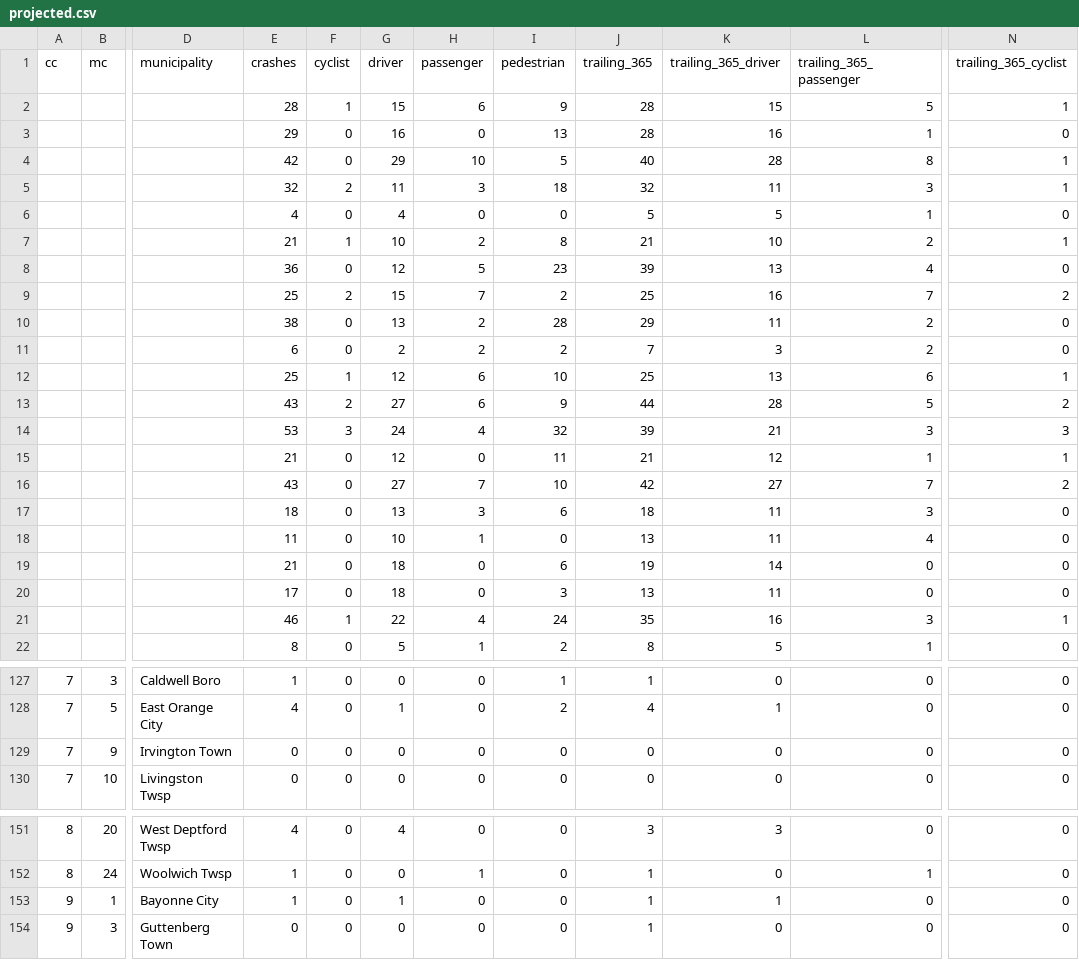
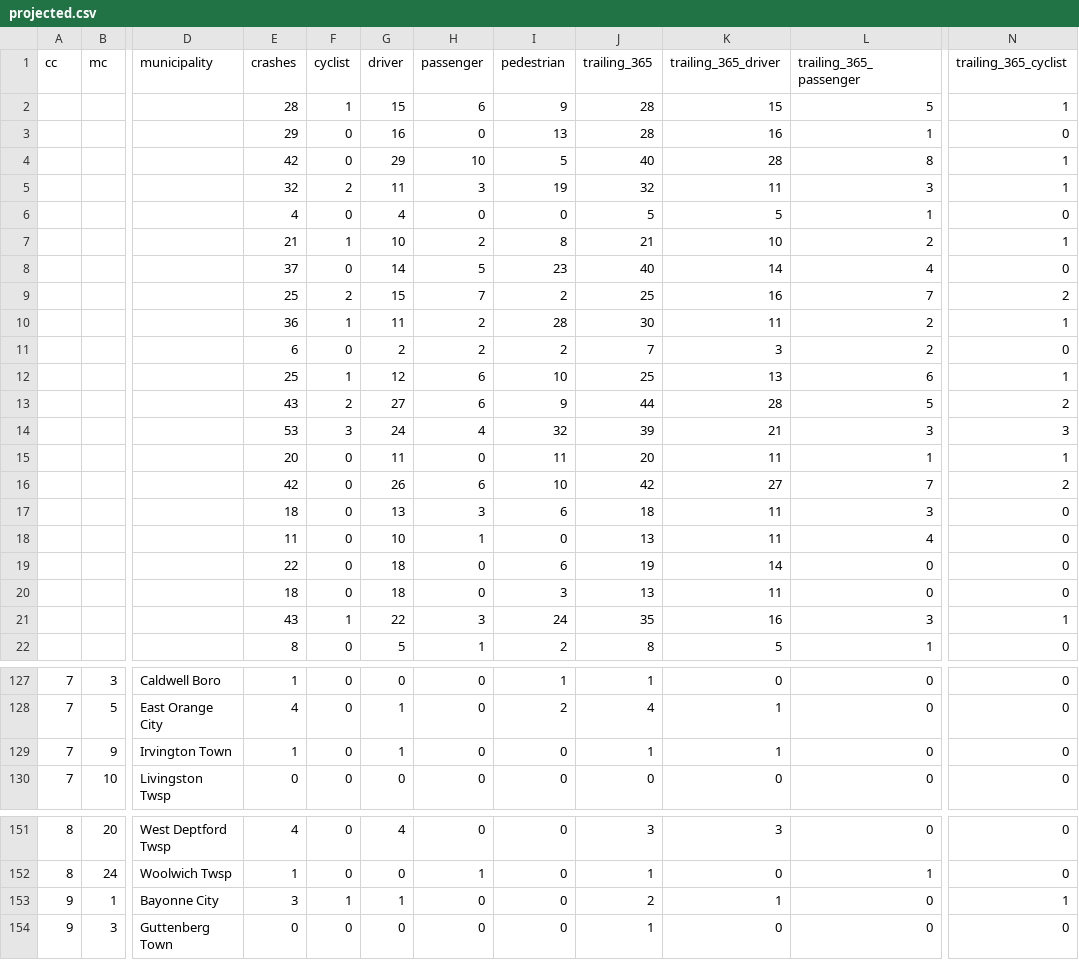
Before and after one commit to hudcostreets/nj-crashes, a CSV file: www/public/njsp/projected.csv, drawn as a sheet; only a part is shown, gaps mark what is left out; the diff covers the shown part only; the diff names each change by its address in the sheet, - before the commit and + after, or states it on an @@ line.

```diff
--- a/www/public/njsp/projected.csv
+++ b/www/public/njsp/projected.csv
-I5 (pedestrian): 18
+I5 (pedestrian): 19
-E8 (crashes): 36
+E8 (crashes): 37
-G8 (driver): 12
+G8 (driver): 14
-J8 (trailing_365): 39
+J8 (trailing_365): 40
-K8 (trailing_365_driver): 13
+K8 (trailing_365_driver): 14
-E10 (crashes): 38
+E10 (crashes): 36
-F10 (cyclist): 0
+F10 (cyclist): 1
-G10 (driver): 13
+G10 (driver): 11
-J10 (trailing_365): 29
+J10 (trailing_365): 30
-N10 (trailing_365_cyclist): 0
+N10 (trailing_365_cyclist): 1
-E15 (crashes): 21
+E15 (crashes): 20
-G15 (driver): 12
+G15 (driver): 11
-J15 (trailing_365): 21
+J15 (trailing_365): 20
-K15 (trailing_365_driver): 12
+K15 (trailing_365_driver): 11
-E16 (crashes): 43
+E16 (crashes): 42
-G16 (driver): 27
+G16 (driver): 26
-H16 (passenger): 7
+H16 (passenger): 6
-E19 (crashes): 21
+E19 (crashes): 22
-E20 (crashes): 17
+E20 (crashes): 18
-E21 (crashes): 46
+E21 (crashes): 43
-H21 (passenger): 4
+H21 (passenger): 3
-E129 (crashes): 0
+E129 (crashes): 1
-G129 (driver): 0
+G129 (driver): 1
-J129 (trailing_365): 0
+J129 (trailing_365): 1
-K129 (trailing_365_driver): 0
+K129 (trailing_365_driver): 1
-E153 (crashes): 1
+E153 (crashes): 3
-F153 (cyclist): 0
+F153 (cyclist): 1
-J153 (trailing_365): 1
+J153 (trailing_365): 2
-N153 (trailing_365_cyclist): 0
+N153 (trailing_365_cyclist): 1
```
Also changed, not shown: 6 edited cells elsewhere in this file, 1 other file.
